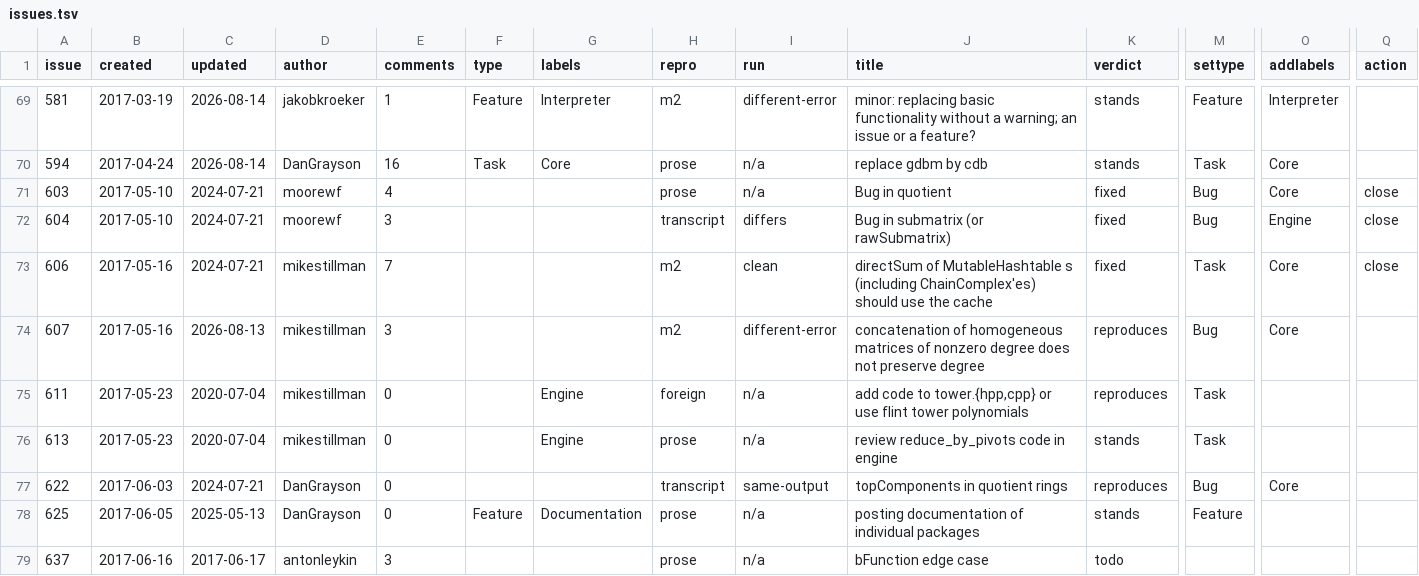
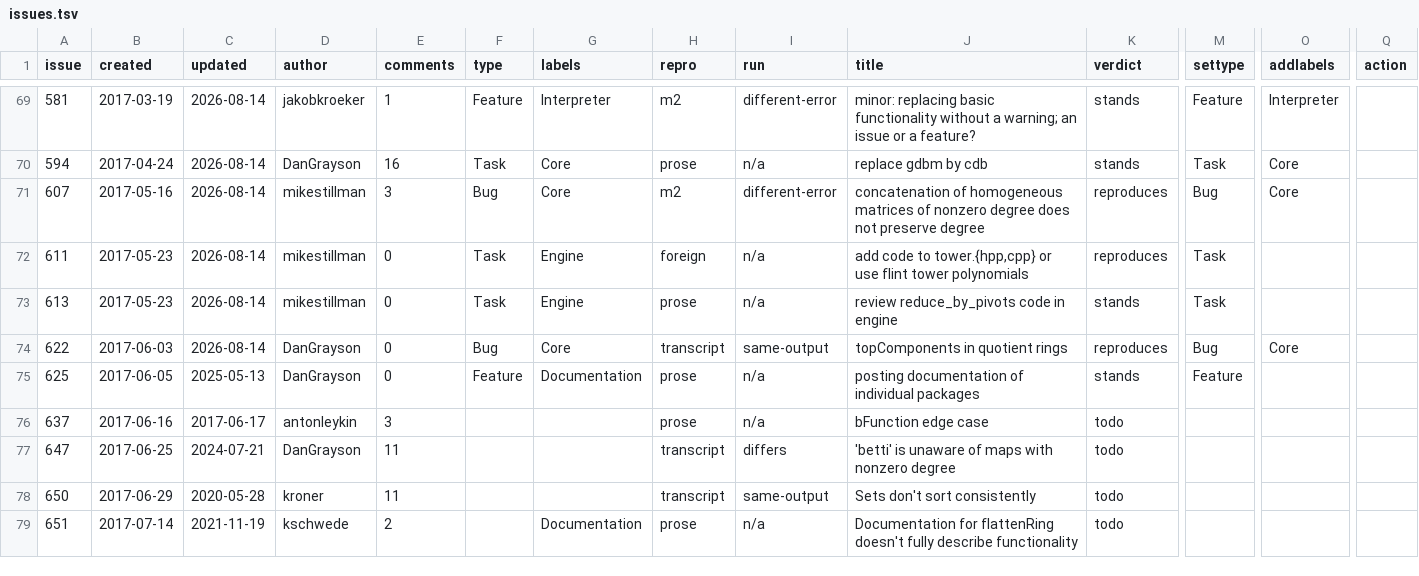
Before and after one commit to d-torrance/M2, a TSV file: bug-triage/issues.tsv, drawn as a sheet; only a part is shown, gaps mark what is left out; the shorter side is filled out with more unchanged rows; removed rows and columns are numbered as before the commit, all else as after; rows hold the shown columns only; the diff names each change by its address in the sheet, - before the commit and + after, or states it on an @@ line.

```diff
--- a/bug-triage/issues.tsv
+++ b/bug-triage/issues.tsv
-row 71: 603 | 2017-05-10 | 2024-07-21 | moorewf | 4 |  |  | prose | n/a | Bug in quotient | fixed | Bug | Core | close
-row 72: 604 | 2017-05-10 | 2024-07-21 | moorewf | 3 |  |  | transcript | differs | Bug in submatrix (or rawSubmatrix) | fixed | Bug | Engine | close
-row 73: 606 | 2017-05-16 | 2024-07-21 | mikestillman | 7 |  |  | m2 | clean | directSum of MutableHashtable s (including ChainComplex'es) should use the cache | fixed | Task | Core | close
-C71 (updated): 2026-08-13
+C71 (updated): 2026-08-14
-F71 (type): (empty)
+F71 (type): Bug
-G71 (labels): (empty)
+G71 (labels): Core
-C72:C73 (updated): 2020-07-04
+C72:C73 (updated): 2026-08-14
-F72:F73 (type): (empty)
+F72:F73 (type): Task
-C74 (updated): 2024-07-21
+C74 (updated): 2026-08-14
-F74 (type): (empty)
+F74 (type): Bug
-G74 (labels): (empty)
+G74 (labels): Core
```
Also changed, not shown: 3 other files.
